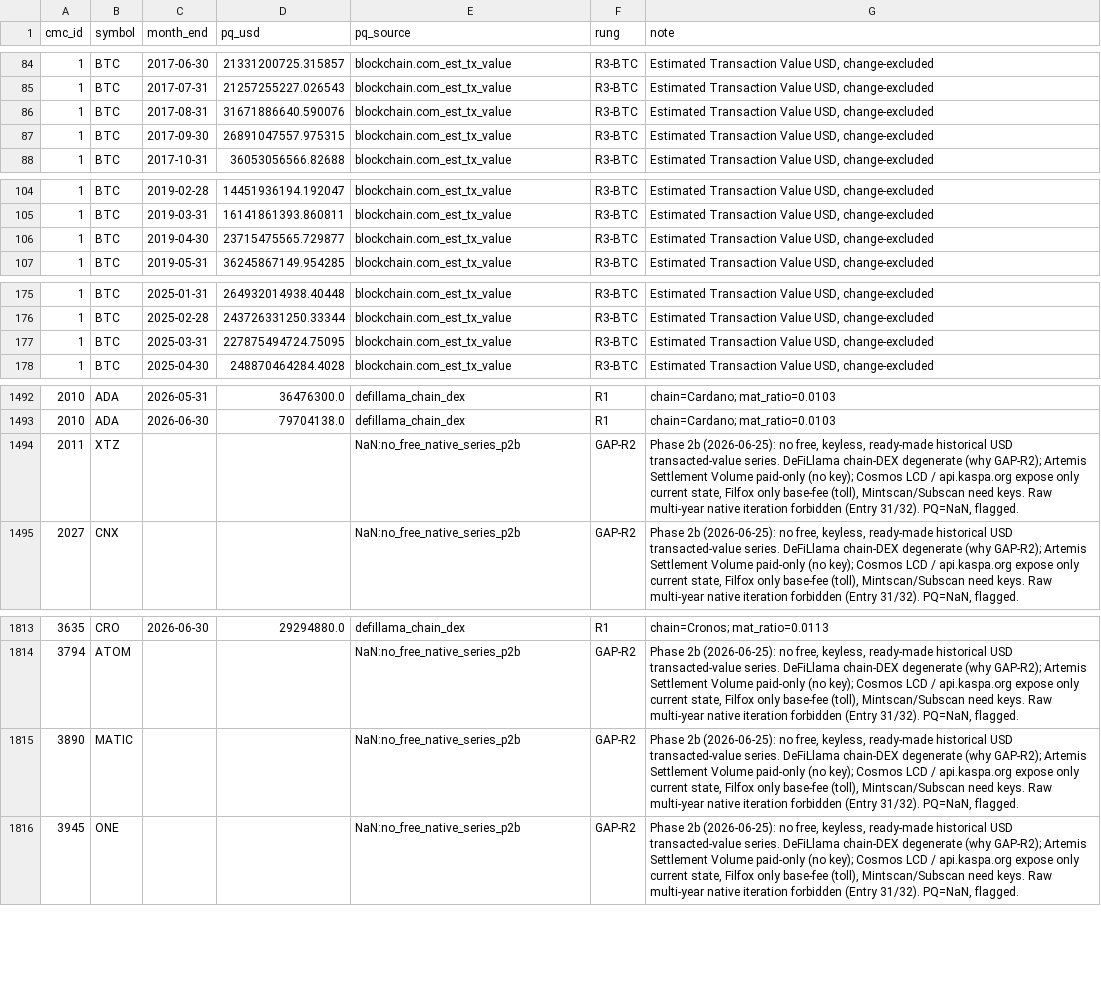
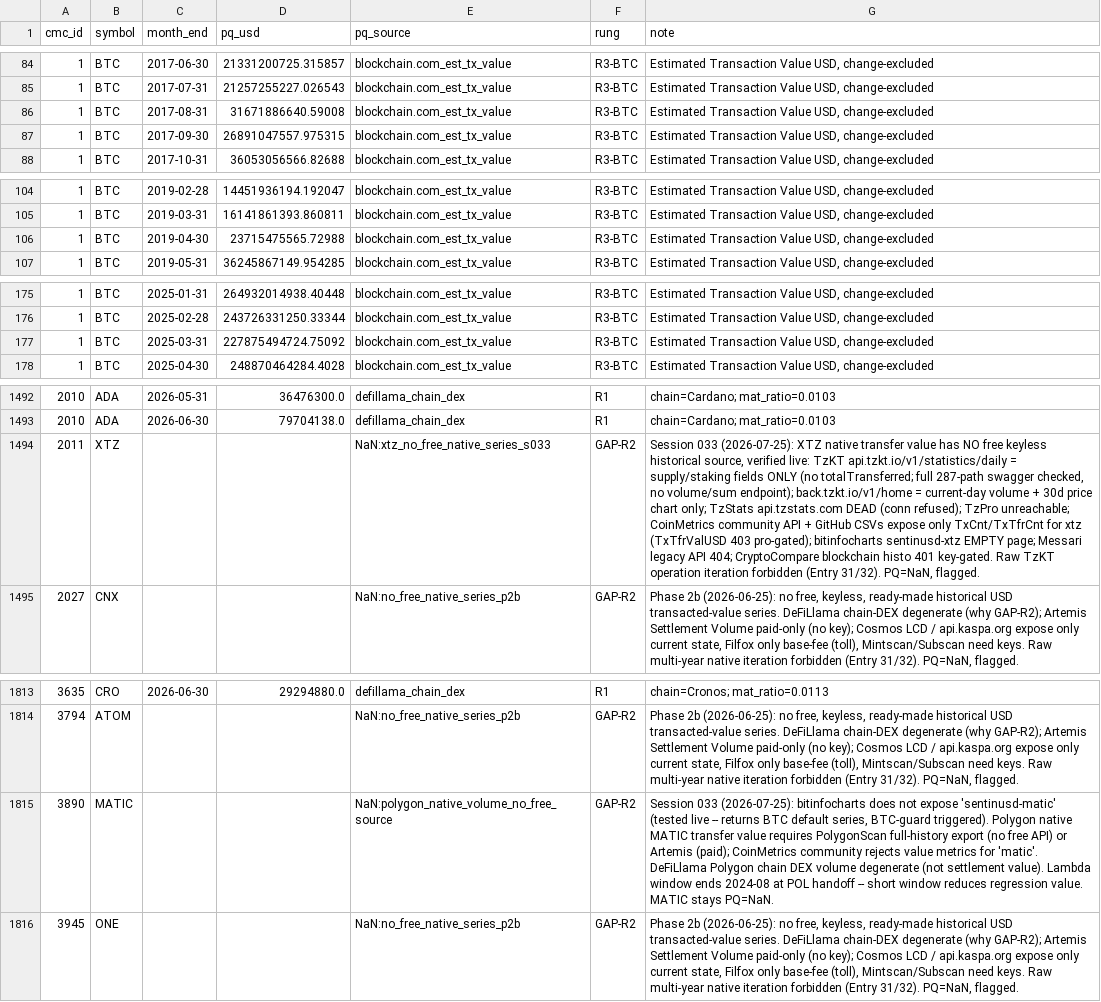
Before and after one commit to moazzamkhoja/AFA_2027_QTM_Crypto, a CSV file: 03_data/phase2/pq_coins.csv, drawn as a sheet; only a part is shown, gaps mark what is left out; the diff names each change by its address in the sheet, - before the commit and + after, or states it on an @@ line.

```diff
--- a/03_data/phase2/pq_coins.csv
+++ b/03_data/phase2/pq_coins.csv
-D86 (pq_usd): 31671886640.590076
+D86 (pq_usd): 31671886640.59008
-D106 (pq_usd): 23715475565.729877
+D106 (pq_usd): 23715475565.72988
-D177 (pq_usd): 227875494724.75095
+D177 (pq_usd): 227875494724.75092
-E1494 (pq_source): NaN:no_free_native_series_p2b
+E1494 (pq_source): NaN:xtz_no_free_native_series_s033
-G1494 (note): Phase 2b (2026-06-25): no free, keyless, ready-made historical USD transacted-value series. DeFiLlama chain-DEX degenerate (why GAP-R2); Artemis Settlement Volume paid-only (no key); Cosmos LCD / api.kaspa.org expose only current state, Filfox only base-fee (toll), Mintscan/Subscan need keys. Raw multi-year native iteration forbidden…
+G1494 (note): Session 033 (2026-07-25): XTZ native transfer value has NO free keyless historical source, verified live: TzKT api.tzkt.io/v1/statistics/daily = supply/staking fields ONLY (no totalTransferred; full 287-path swagger checked, no volume/sum endpoint); back.tzkt.io/v1/home = current-day volume + 30d price chart only; TzStats api.tzstats.com DEAD (conn refused); TzPro unreachable; CoinMetrics community API + GitHub CSVs expose only TxCnt/TxTfrCnt for xtz (TxTfrValUSD 403 pro-gated); bitinfocharts sentinusd-xtz EMPTY page; Messari legacy API 404; CryptoCompare blockchain histo 401 key-gated. Raw TzKT operation iteration forbidden…
-E1815 (pq_source): NaN:no_free_native_series_p2b
+E1815 (pq_source): NaN:polygon_native_volume_no_free_source
-G1815 (note): Phase 2b (2026-06-25): no free, keyless, ready-made historical USD transacted-value series. DeFiLlama chain-DEX degenerate (why GAP-R2); Artemis Settlement Volume paid-only (no key); Cosmos LCD / api.kaspa.org expose only current state, Filfox only base-fee (toll), Mintscan/Subscan need keys. Raw multi-year native iteration forbidden (Entry 31/32). PQ=NaN, flagged.
+G1815 (note): Session 033 (2026-07-25): bitinfocharts does not expose 'sentinusd-matic' (tested live -- returns BTC default series, BTC-guard triggered). Polygon native MATIC transfer value requires PolygonScan full-history export (no free API) or Artemis (paid); CoinMetrics community rejects value metrics for 'matic'. DeFiLlama Polygon chain DEX volume degenerate (not settlement value). Lambda window ends 2024-08 at POL handoff -- short window reduces regression value. MATIC stays PQ=NaN.
```
Also changed, not shown: 3 other files.
